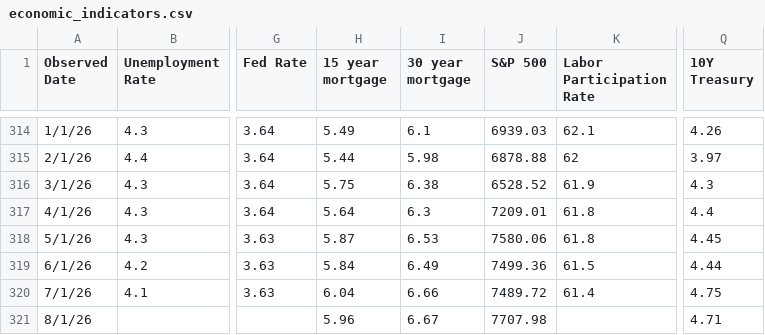
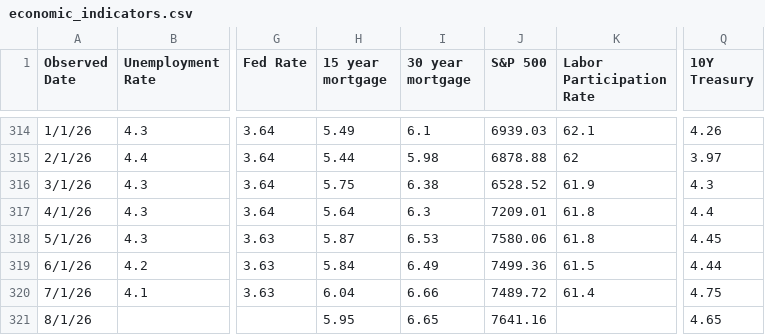
Before and after one commit to browningtons/economic-dashboard, a CSV file: public/data/economic_indicators.csv, drawn as a sheet; only a part is shown, gaps mark what is left out; the diff names each change by its address in the sheet, - before the commit and + after, or states it on an @@ line.

```diff
--- a/public/data/economic_indicators.csv
+++ b/public/data/economic_indicators.csv
-H321 (15 year mortgage): 5.96
+H321 (15 year mortgage): 5.95
-I321 (30 year mortgage): 6.67
+I321 (30 year mortgage): 6.65
-J321 (S&P 500): 7707.98
+J321 (S&P 500): 7641.16
-Q321 (10Y Treasury): 4.71
+Q321 (10Y Treasury): 4.65
```
Also changed, not shown: 1 other file.
